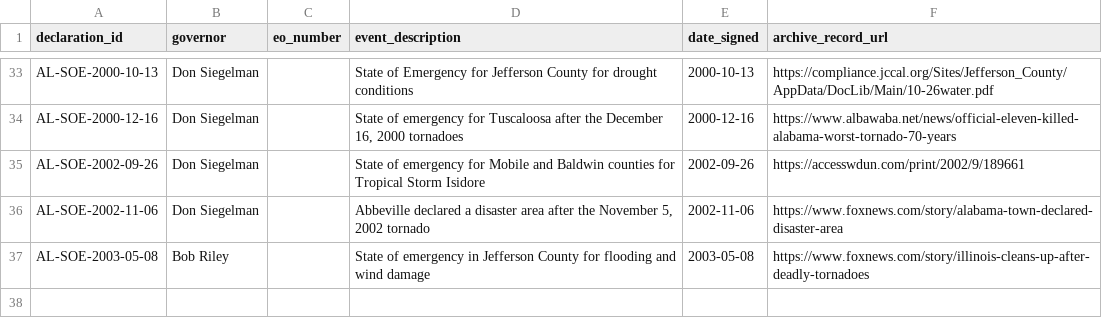
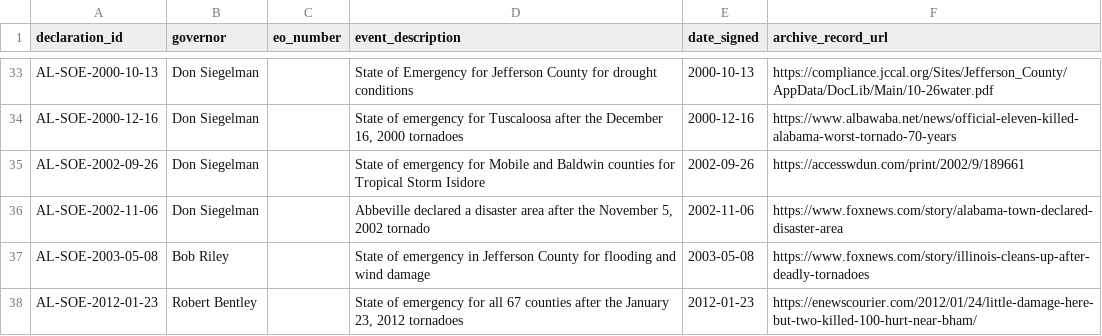
Before and after one commit to Phenom1881/disaster-data, a CSV file: plus/alabama/manual_declarations.csv, drawn as a sheet; only a part is shown, gaps mark what is left out; the diff names each change by its address in the sheet, - before the commit and + after, or states it on an @@ line.

```diff
--- a/plus/alabama/manual_declarations.csv
+++ b/plus/alabama/manual_declarations.csv
+row 38: AL-SOE-2012-01-23 | Robert Bentley |  | State of emergency for all 67 counties after the January 23, 2012 tornadoes | 2012-01-23 | https://enewscourier.com/2012/01/24/little-damage-here-but-two-killed-100-hurt-near-bham/
```
Also changed, not shown: plus/alabama/hazard_overrides.csv, 3 other files.
